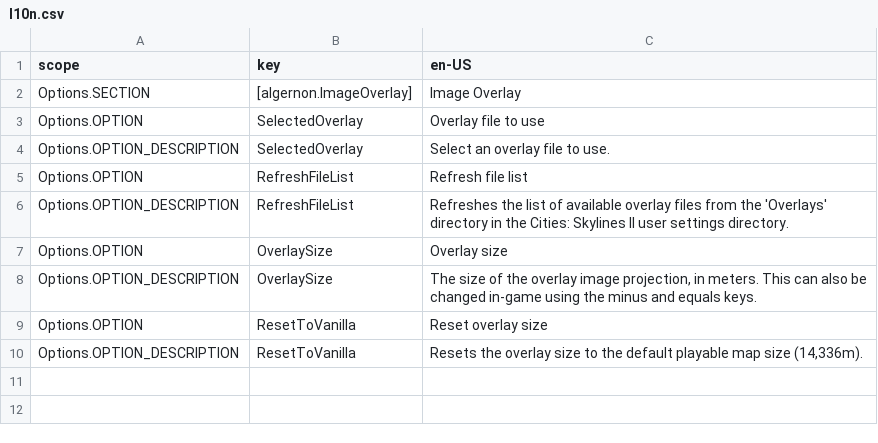
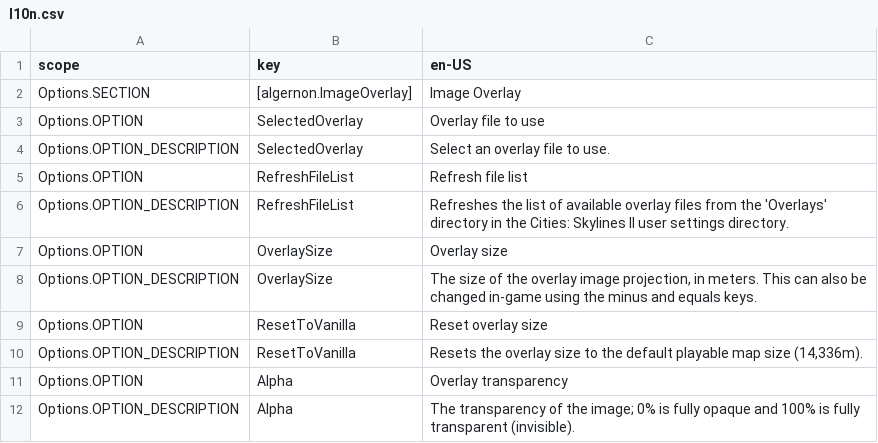
Before and after one commit to algernon-A/ImageOverlay, a CSV file: l10n.csv, drawn as a sheet; the diff names each change by its address in the sheet, - before the commit and + after, or states it on an @@ line.

Commit message:
Add configurable overlay alpha.

```diff
--- a/l10n.csv
+++ b/l10n.csv
+row 11: Options.OPTION | Alpha | Overlay transparency
+row 12: Options.OPTION_DESCRIPTION | Alpha | The transparency of the image; 0% is fully opaque and 100% is fully transparent (invisible).
```
Also changed, not shown: 4 other files.
